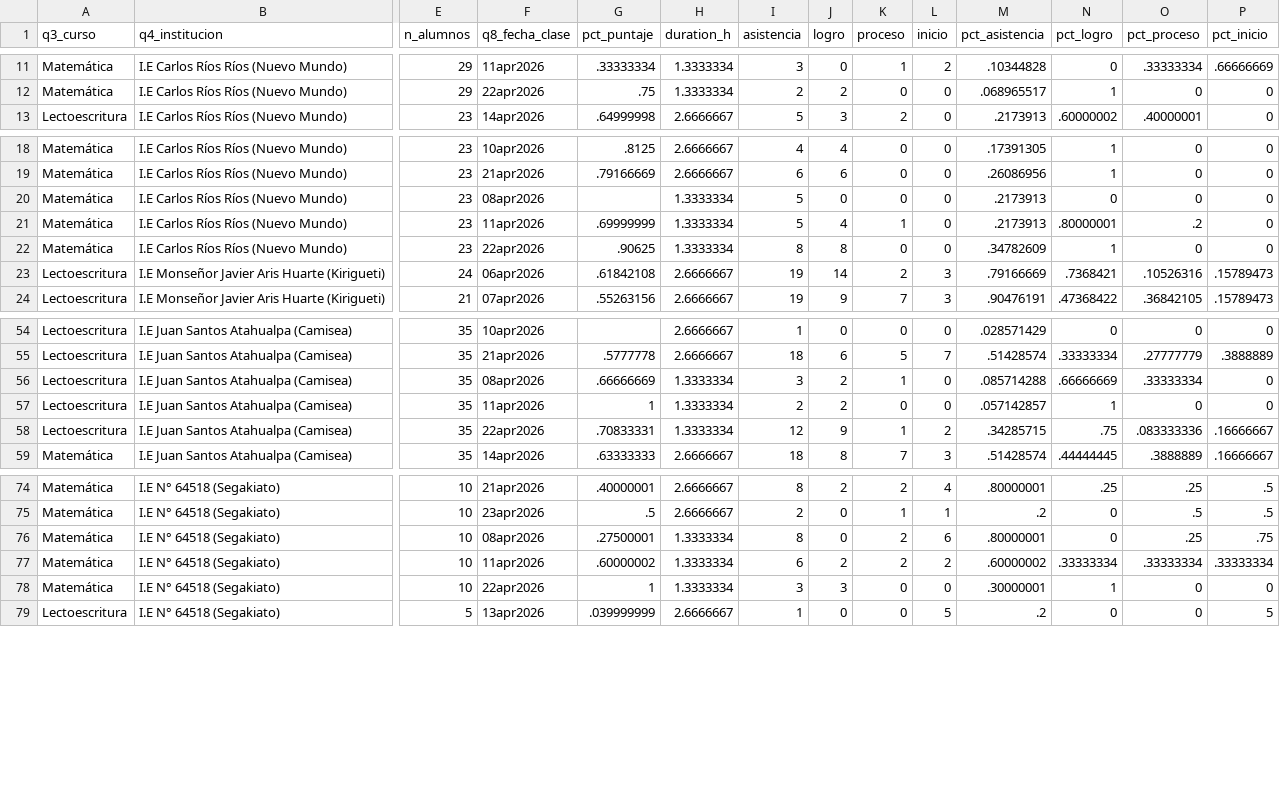
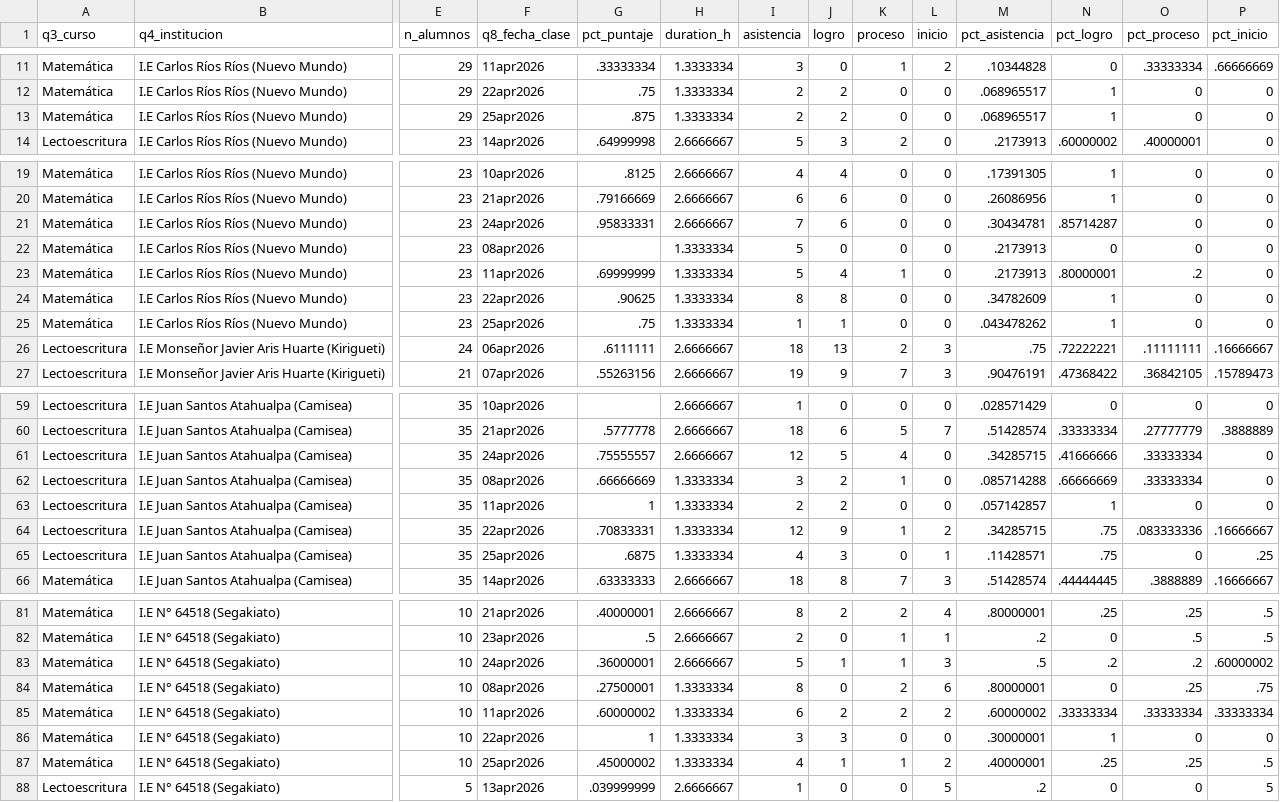
Before and after one commit to lateriteperu/dashboard_nivelacion_educativa, a CSV file: plus_petrol_2026_pii_grupal.csv, drawn as a sheet; only a part is shown, gaps mark what is left out; addresses are those after the commit; rows hold the shown columns only; the diff covers the shown part only; the diff names each change by its address in the sheet, - before the commit and + after, or states it on an @@ line.

Commit message:
Add files via upload

```diff
--- a/plus_petrol_2026_pii_grupal.csv
+++ b/plus_petrol_2026_pii_grupal.csv
+row 13: Matemática | I.E Carlos Ríos Ríos (Nuevo Mundo) | 29 | 25apr2026 | .875 | 1.3333334 | 2 | 2 | 0 | 0 | .068965517 | 1 | 0 | 0
+row 21: Matemática | I.E Carlos Ríos Ríos (Nuevo Mundo) | 23 | 24apr2026 | .95833331 | 2.6666667 | 7 | 6 | 0 | 0 | .30434781 | .85714287 | 0 | 0
+row 25: Matemática | I.E Carlos Ríos Ríos (Nuevo Mundo) | 23 | 25apr2026 | .75 | 1.3333334 | 1 | 1 | 0 | 0 | .043478262 | 1 | 0 | 0
-G26 (pct_puntaje): .61842108
+G26 (pct_puntaje): .6111111
-I26 (asistencia): 19
+I26 (asistencia): 18
-J26 (logro): 14
+J26 (logro): 13
-M26 (pct_asistencia): .79166669
+M26 (pct_asistencia): .75
-N26 (pct_logro): .7368421
+N26 (pct_logro): .72222221
-O26 (pct_proceso): .10526316
+O26 (pct_proceso): .11111111
-P26 (pct_inicio): .15789473
+P26 (pct_inicio): .16666667
+row 61: Lectoescritura | I.E Juan Santos Atahualpa (Camisea) | 35 | 24apr2026 | .75555557 | 2.6666667 | 12 | 5 | 4 | 0 | .34285715 | .41666666 | .33333334 | 0
+row 65: Lectoescritura | I.E Juan Santos Atahualpa (Camisea) | 35 | 25apr2026 | .6875 | 1.3333334 | 4 | 3 | 0 | 1 | .11428571 | .75 | 0 | .25
+row 83: Matemática | I.E N° 64518 (Segakiato) | 10 | 24apr2026 | .36000001 | 2.6666667 | 5 | 1 | 1 | 3 | .5 | .2 | .2 | .60000002
+row 87: Matemática | I.E N° 64518 (Segakiato) | 10 | 25apr2026 | .45000002 | 1.3333334 | 4 | 1 | 1 | 2 | .40000001 | .25 | .25 | .5
```
Also changed, not shown: 4 added rows and 10 edited cells elsewhere in this file.
